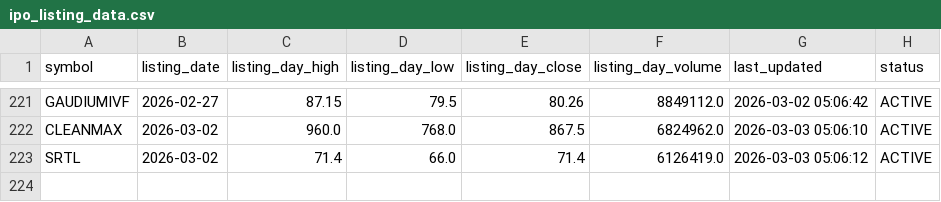
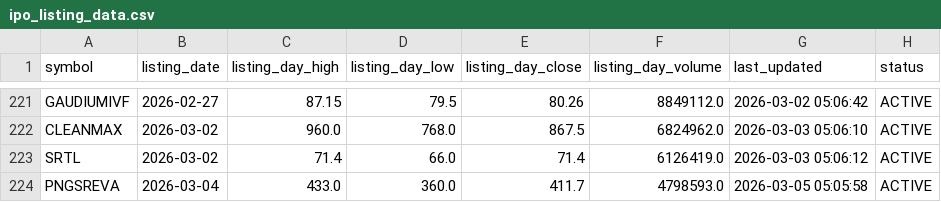
Before and after one commit to Deep-Adhia/IPO-Base-Scanner, a CSV file: ipo_listing_data.csv, drawn as a sheet; only a part is shown, gaps mark what is left out; the diff names each change by its address in the sheet, - before the commit and + after, or states it on an @@ line.

```diff
--- a/ipo_listing_data.csv
+++ b/ipo_listing_data.csv
+row 224: PNGSREVA | 2026-03-04 | 433.0 | 360.0 | 411.7 | 4798593.0 | 2026-03-05 05:05:58 | ACTIVE
```
Also changed, not shown: ipo_signals.csv.
